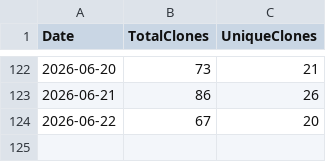
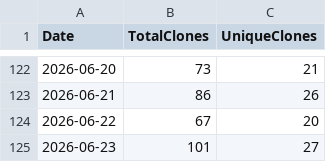
Before and after one commit to ZacharyLuz/Get-AzVMAvailability, a CSV file: data/clones.csv, drawn as a sheet; only a part is shown, gaps mark what is left out; the diff names each change by its address in the sheet, - before the commit and + after, or states it on an @@ line.

```diff
--- a/data/clones.csv
+++ b/data/clones.csv
+row 125: 2026-06-23 | 101 | 27
```
Also changed, not shown: data/views.csv, 2 other files.
